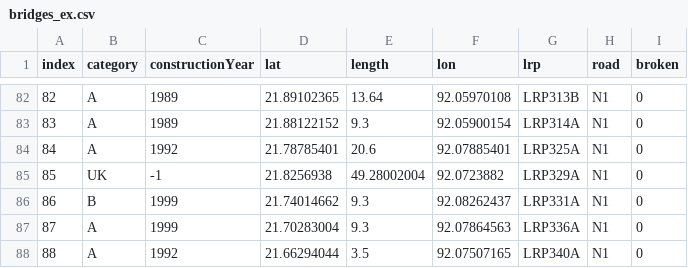
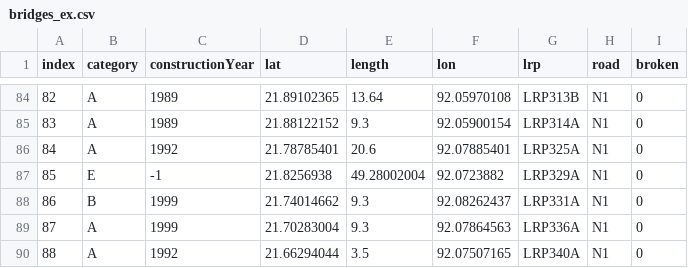
Before and after one commit to juangl77/BangladeshNeedsHelp8, a CSV file: A4Distributed/Simio/data/bridges_ex.csv, drawn as a sheet; only a part is shown, gaps mark what is left out; the diff covers the shown part only.

```diff
--- a/A4Distributed/Simio/data/bridges_ex.csv
+++ b/A4Distributed/Simio/data/bridges_ex.csv
@@ -84,3 +86,3 @@
 84;"A";1992;21.78785401;20.6;92.07885401;"LRP325A";"N1";0
-85;"UK";-1;21.8256938;49.28002004;92.0723882;"LRP329A";"N1";0
+85;"E";-1;21.8256938;49.28002004;92.0723882;"LRP329A";"N1";0
 86;"B";1999;21.74014662;9.3;92.08262437;"LRP331A";"N1";0
```
Also changed, not shown: 2 added rows and 41 edited cells elsewhere in this file, 4 other files.
